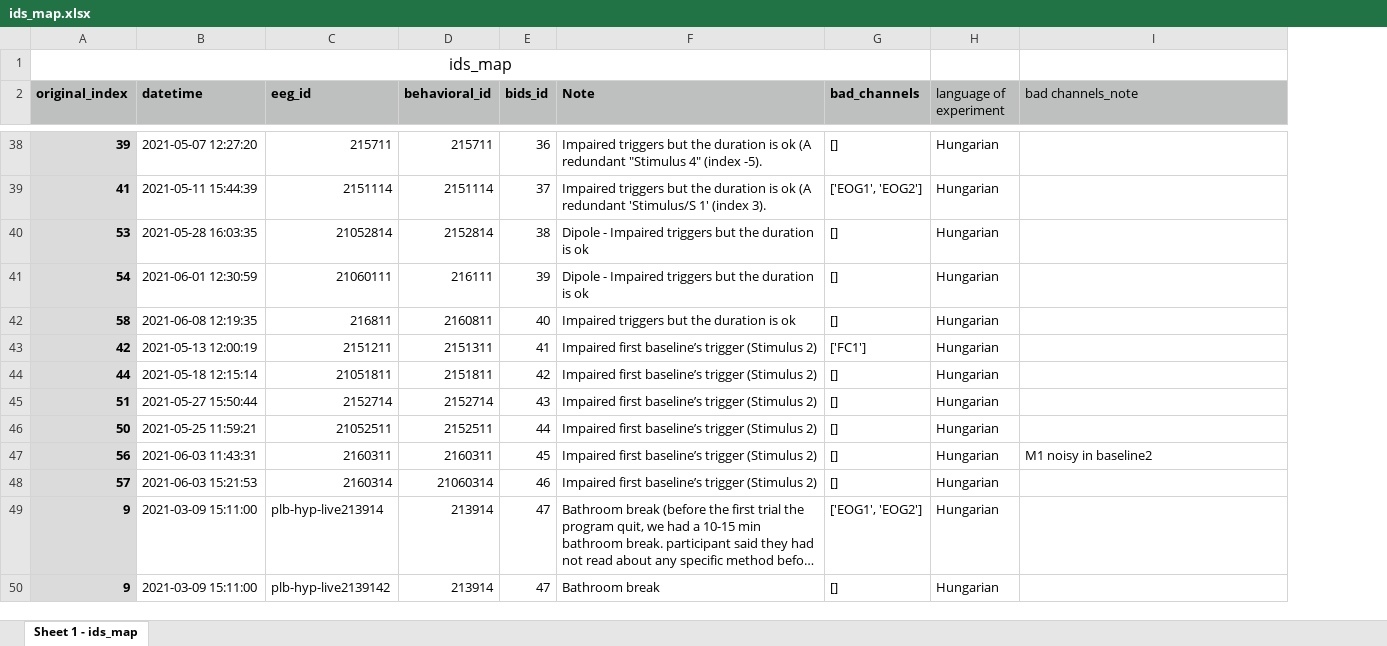
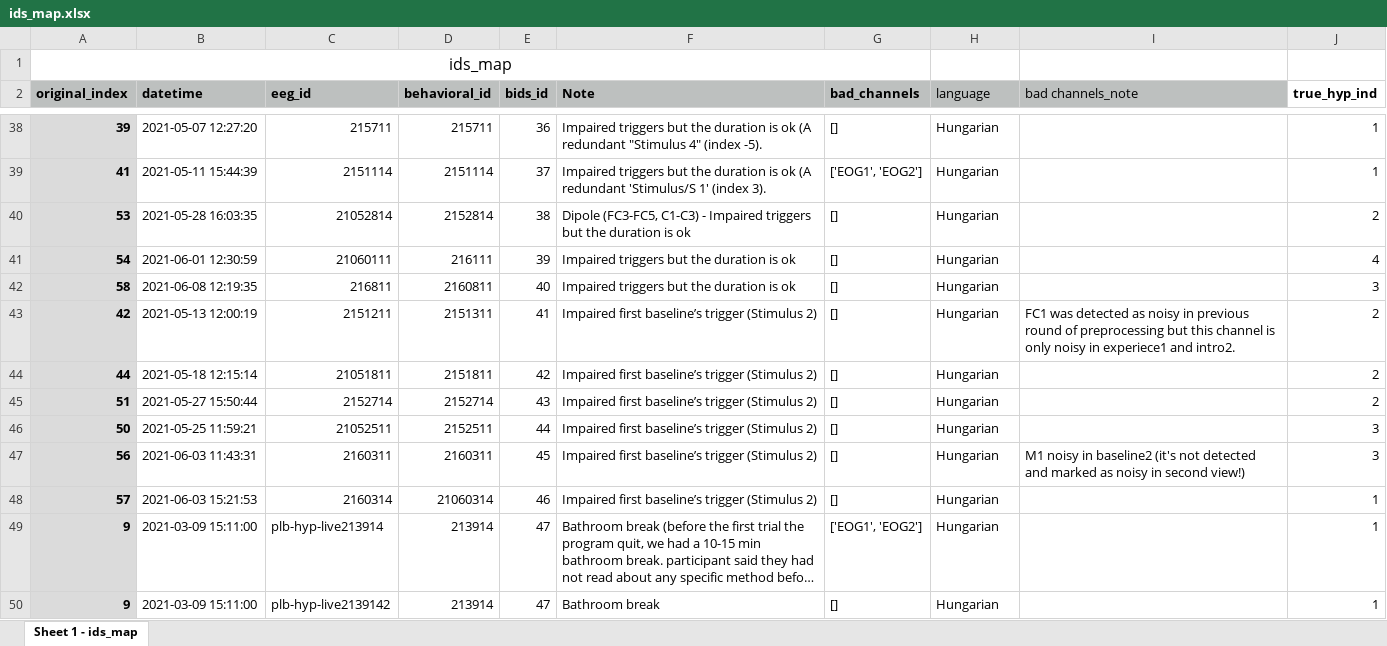
Before and after one commit to sycomix/SuggNet, an Excel workbook: docs/ids_map.xlsx, sheet Sheet 1 - ids_map, drawn as a sheet; only a part is shown, gaps mark what is left out; long unchanged cells end in …; values as stored, in another font and other column widths than the file's, no borders; charts and pictures not drawn; the diff covers the shown part only; the diff names each change by its address in the sheet, - before the commit and + after, or states it on an @@ line.

```diff
--- a/docs/ids_map.xlsx (sheet Sheet 1 - ids_map)
+++ b/docs/ids_map.xlsx (sheet Sheet 1 - ids_map)
+column J (true_hyp_ind), rows 38-50: 1 | 1 | 2 | 4 | 3 | 2 | 2 | 2 | 3 | 3 | 1 | 1 | 1
-H2: language of experiment
+H2: language
-F40 (Note): Dipole - Impaired…
+F40 (Note): Dipole (FC3-FC5, C1-C3) - Impaired…
-F41 (Note): Dipole - Impaired triggers but the duration is ok
+F41 (Note): Impaired triggers but the duration is ok
-G43 (bad_channels): ['FC1']
+G43 (bad_channels): []
-I43 (bad channels_note): (empty)
+I43 (bad channels_note): FC1 was detected as noisy in previous round of preprocessing but this channel is only noisy in experiece1 and intro2.
-I47 (bad channels_note): …in baseline2
+I47 (bad channels_note): …in baseline2 (it's not detected and marked as noisy in second view!)
```
Also changed, not shown: 43 edited cells elsewhere in this sheet, charts or pictures, 2 other files.
